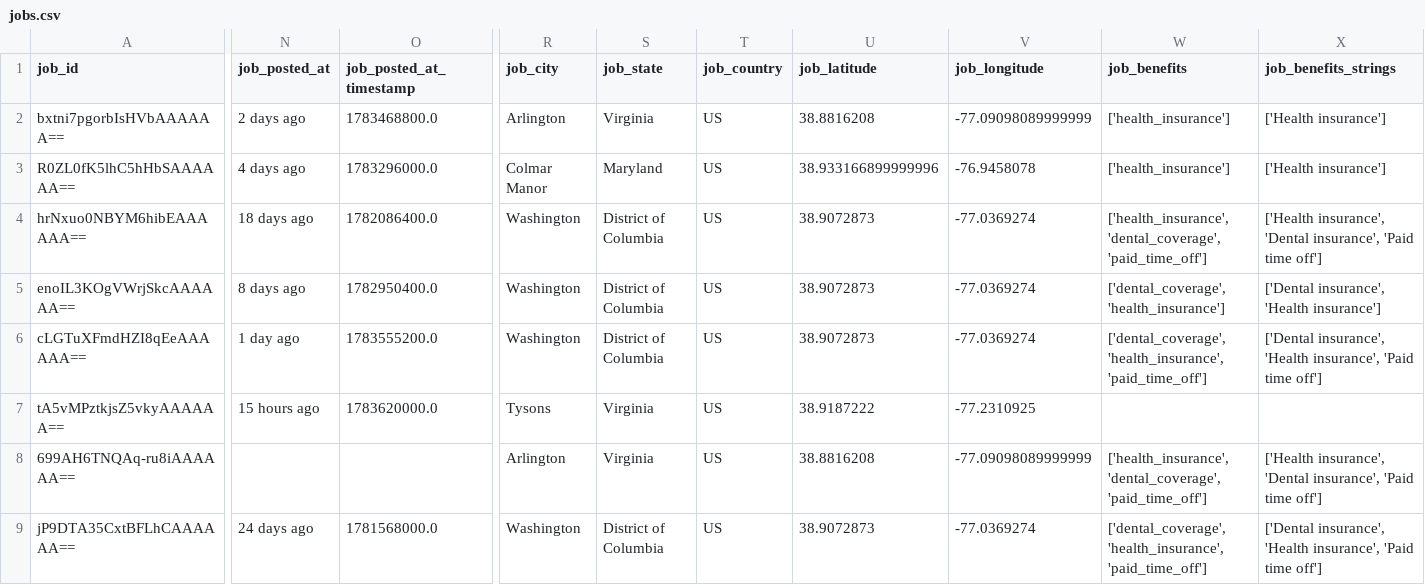
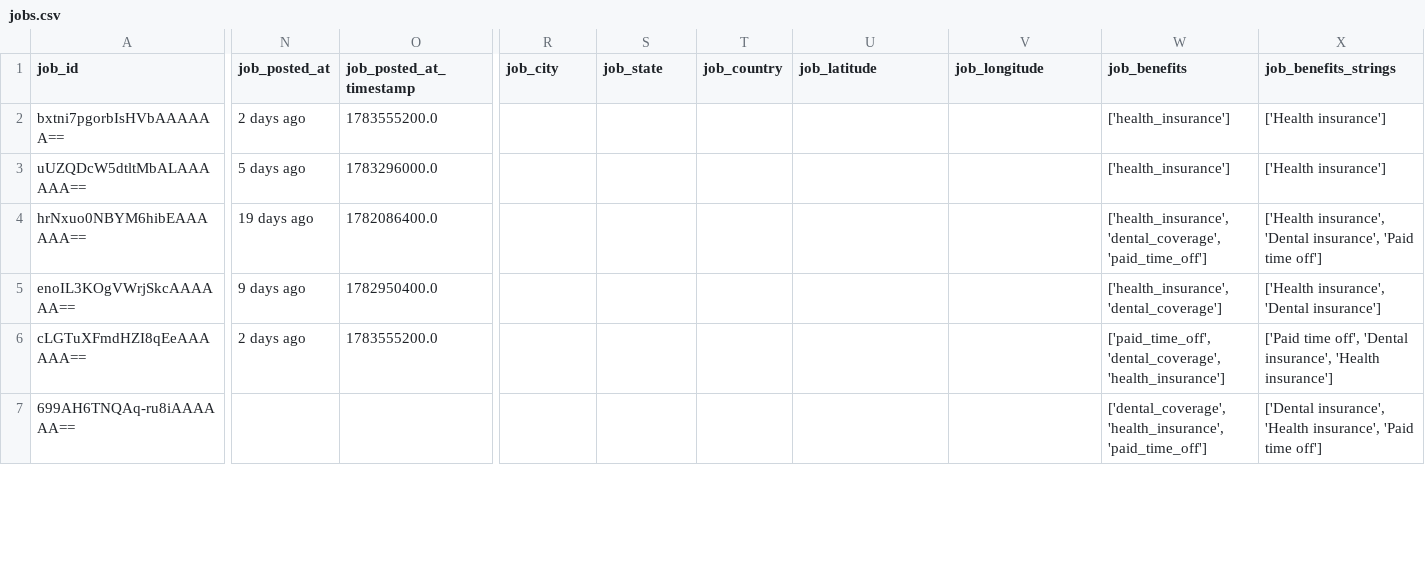
Before and after one commit to jeetshah5/jobsight, a CSV file: data/jobs.csv, drawn as a sheet; only a part is shown, gaps mark what is left out; removed rows and columns are numbered as before the commit, all else as after; rows hold the shown columns only; the diff covers the shown part only; the diff names each change by its address in the sheet, - before the commit and + after, or states it on an @@ line.

```diff
--- a/data/jobs.csv
+++ b/data/jobs.csv
-O2 (job_posted_at_timestamp): 1783468800.0
+O2 (job_posted_at_timestamp): 1783555200.0
-R2 (job_city): Arlington
+R2 (job_city): (empty)
-S2 (job_state): Virginia
+S2 (job_state): (empty)
-T2 (job_country): US
+T2 (job_country): (empty)
-U2 (job_latitude): 38.8816208
+U2 (job_latitude): (empty)
-V2 (job_longitude): -77.09098089999999
+V2 (job_longitude): (empty)
-row 3: R0ZL0fK5lhC5hHbSAAAAAA== | 4 days ago | 1783296000.0 | Colmar Manor | Maryland | US | 38.933166899999996 | -76.9458078 | ['health_insurance'] | ['Health insurance']
+row 3: uUZQDcW5dtltMbALAAAAAA== | 5 days ago | 1783296000.0 |  |  |  |  |  | ['health_insurance'] | ['Health insurance']
-N4 (job_posted_at): 18 days ago
+N4 (job_posted_at): 19 days ago
-R4:R6 (job_city): Washington
+R4:R6 (job_city): (empty)
-S4:S6 (job_state): District of Columbia
+S4:S6 (job_state): (empty)
-T4:T6 (job_country): US
+T4:T6 (job_country): (empty)
-U4:U6 (job_latitude): 38.9072873
+U4:U6 (job_latitude): (empty)
-V4:V6 (job_longitude): -77.0369274
+V4:V6 (job_longitude): (empty)
-N5 (job_posted_at): 8 days ago
+N5 (job_posted_at): 9 days ago
-W5 (job_benefits): ['dental_coverage', 'health_insurance']
+W5 (job_benefits): ['health_insurance', 'dental_coverage']
-X5 (job_benefits_strings): ['Dental insurance', 'Health insurance']
+X5 (job_benefits_strings): ['Health insurance', 'Dental insurance']
-N6 (job_posted_at): 1 day ago
+N6 (job_posted_at): 2 days ago
-W6 (job_benefits): ['dental_coverage', 'health_insurance', 'paid_time_off']
+W6 (job_benefits): ['paid_time_off', 'dental_coverage', 'health_insurance']
-X6 (job_benefits_strings): ['Dental insurance', 'Health insurance', 'Paid time off']
+X6 (job_benefits_strings): ['Paid time off', 'Dental insurance', 'Health insurance']
-row 7: tA5vMPztkjsZ5vkyAAAAAA== | 15 hours ago | 1783620000.0 | Tysons | Virginia | US | 38.9187222 | -77.2310925
-R7 (job_city): Arlington
+R7 (job_city): (empty)
-S7 (job_state): Virginia
+S7 (job_state): (empty)
-T7 (job_country): US
+T7 (job_country): (empty)
-U7 (job_latitude): 38.8816208
+U7 (job_latitude): (empty)
-V7 (job_longitude): -77.09098089999999
+V7 (job_longitude): (empty)
-W7 (job_benefits): ['health_insurance', 'dental_coverage', 'paid_time_off']
+W7 (job_benefits): ['dental_coverage', 'health_insurance', 'paid_time_off']
-X7 (job_benefits_strings): ['Health insurance', 'Dental insurance', 'Paid…
+X7 (job_benefits_strings): ['Dental insurance', 'Health insurance', 'Paid…
-row 9: jP9DTA35CxtBFLhCAAAAAA== | 24 days ago | 1781568000.0 | Washington | District of Columbia | US | 38.9072873 | -77.0369274 | ['dental_coverage', 'health_insurance', 'paid_time_off'] | ['Dental insurance', 'Health insurance', 'Paid time off']
```
Also changed, not shown: 2 added rows and 13 edited cells elsewhere in this file.
